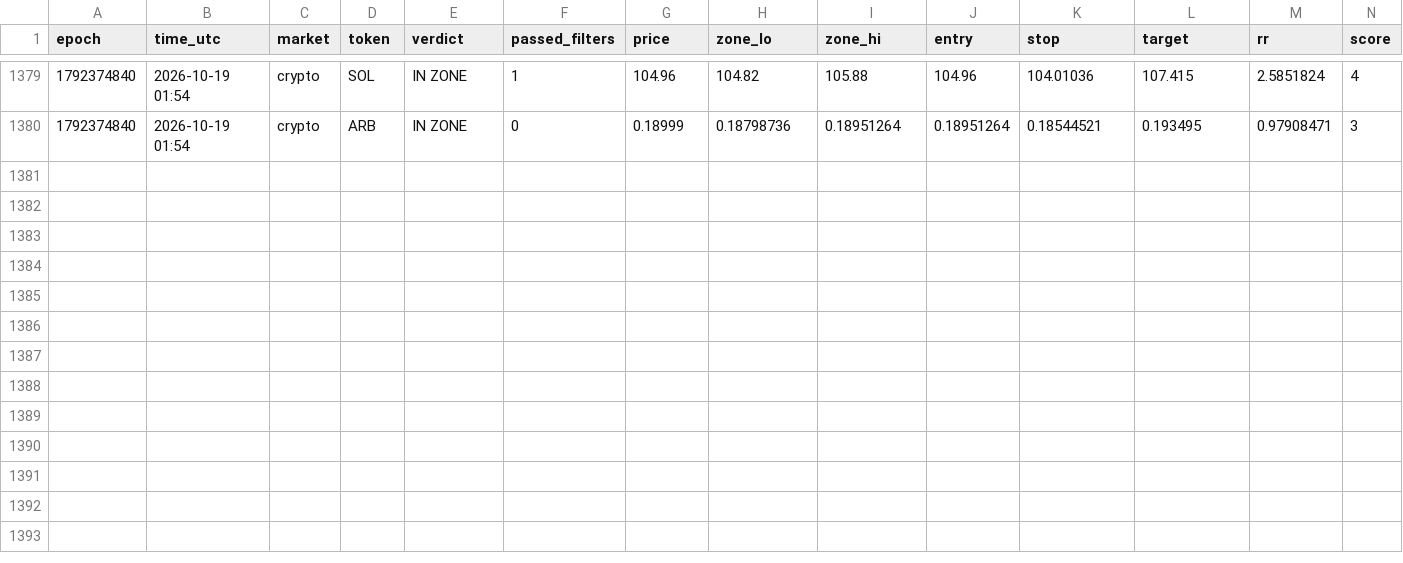
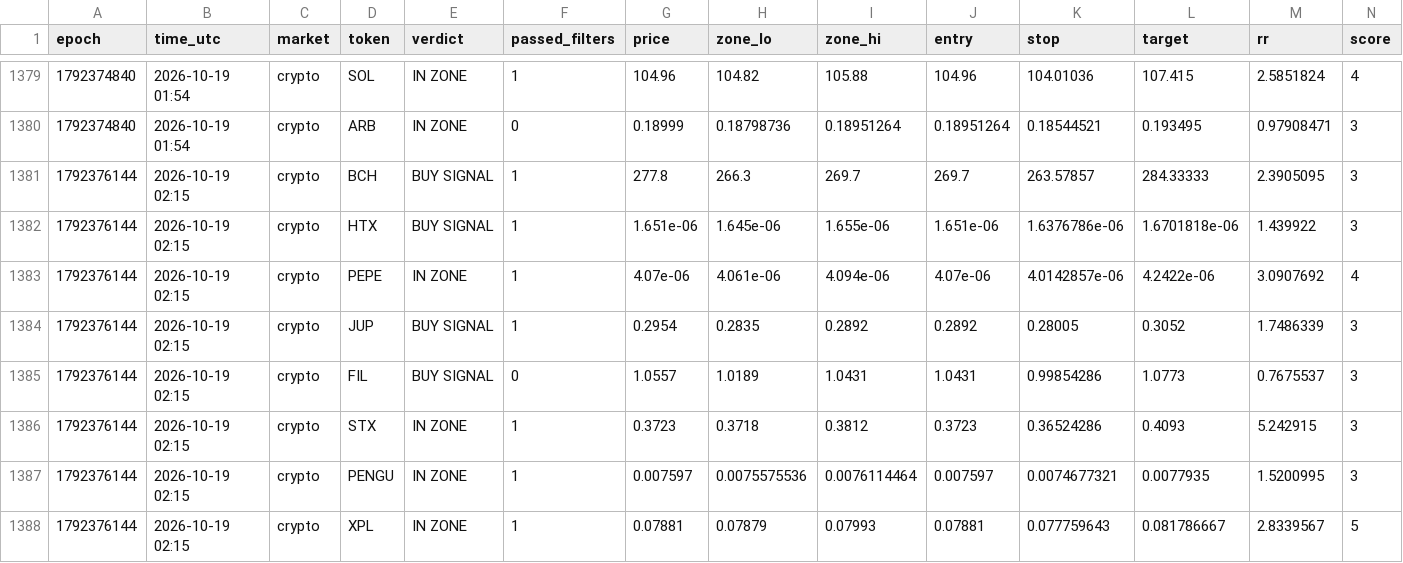
Before and after one commit to 4MonkeyAlertZone/Scanner, a CSV file: signals.csv, drawn as a sheet; only a part is shown, gaps mark what is left out; rows hold the shown columns only; the diff names each change by its address in the sheet, - before the commit and + after, or states it on an @@ line.

Commit message:
Update signal log

```diff
--- a/signals.csv
+++ b/signals.csv
+row 1381: 1792376144 | 2026-10-19 02:15 | crypto | BCH | BUY SIGNAL | 1 | 277.8 | 266.3 | 269.7 | 269.7 | 263.57857 | 284.33333 | 2.3905095 | 3
+row 1382: 1792376144 | 2026-10-19 02:15 | crypto | HTX | BUY SIGNAL | 1 | 1.651e-06 | 1.645e-06 | 1.655e-06 | 1.651e-06 | 1.6376786e-06 | 1.6701818e-06 | 1.439922 | 3
+row 1383: 1792376144 | 2026-10-19 02:15 | crypto | PEPE | IN ZONE | 1 | 4.07e-06 | 4.061e-06 | 4.094e-06 | 4.07e-06 | 4.0142857e-06 | 4.2422e-06 | 3.0907692 | 4
+row 1384: 1792376144 | 2026-10-19 02:15 | crypto | JUP | BUY SIGNAL | 1 | 0.2954 | 0.2835 | 0.2892 | 0.2892 | 0.28005 | 0.3052 | 1.7486339 | 3
+row 1385: 1792376144 | 2026-10-19 02:15 | crypto | FIL | BUY SIGNAL | 0 | 1.0557 | 1.0189 | 1.0431 | 1.0431 | 0.99854286 | 1.0773 | 0.7675537 | 3
+row 1386: 1792376144 | 2026-10-19 02:15 | crypto | STX | IN ZONE | 1 | 0.3723 | 0.3718 | 0.3812 | 0.3723 | 0.36524286 | 0.4093 | 5.242915 | 3
+row 1387: 1792376144 | 2026-10-19 02:15 | crypto | PENGU | IN ZONE | 1 | 0.007597 | 0.0075575536 | 0.0076114464 | 0.007597 | 0.0074677321 | 0.0077935 | 1.5200995 | 3
+row 1388: 1792376144 | 2026-10-19 02:15 | crypto | XPL | IN ZONE | 1 | 0.07881 | 0.07879 | 0.07993 | 0.07881 | 0.077759643 | 0.081786667 | 2.8339567 | 5
```
Also changed, not shown: paper_trades.csv.
